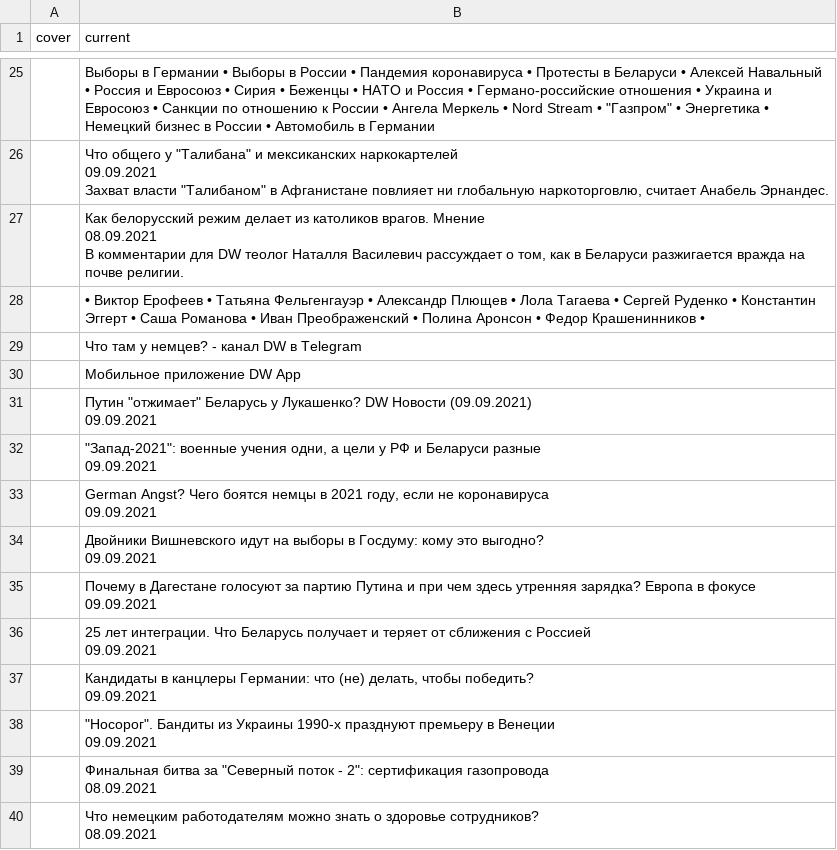
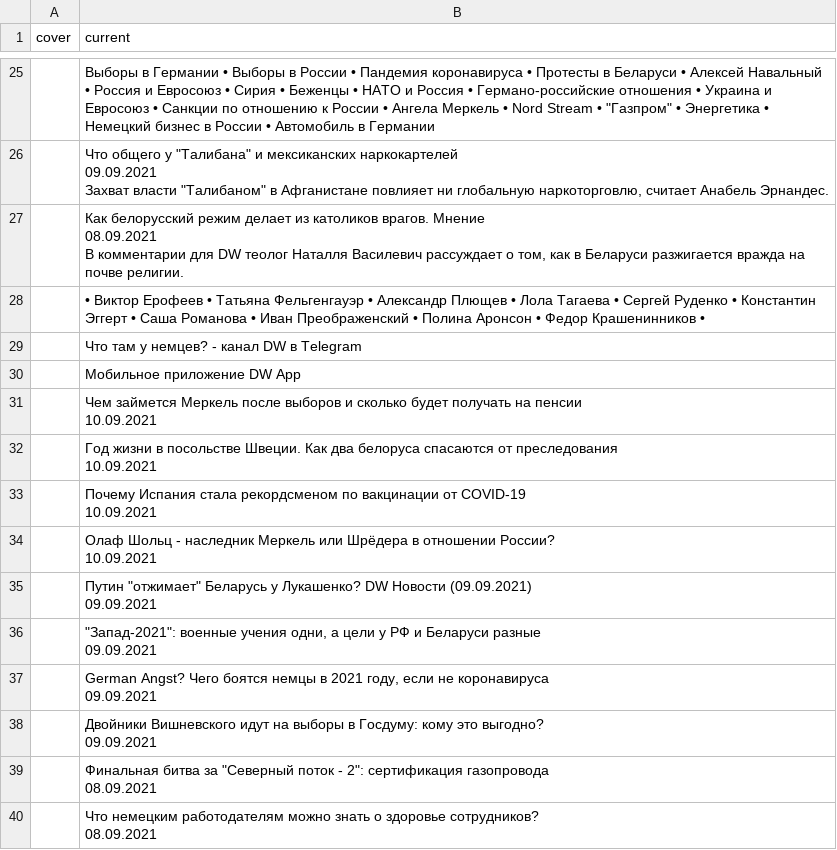
Before and after one commit to bujanowski/Scraping_DW_website, a CSV file: dw_rus_website.csv, drawn as a sheet; only a part is shown, gaps mark what is left out; removed rows and columns are numbered as before the commit, all else as after; ↵ is a line break in a cell; the diff covers the shown part only; the diff names each change by its address in the sheet, - before the commit and + after, or states it on an @@ line.

```diff
--- a/dw_rus_website.csv
+++ b/dw_rus_website.csv
+row 31:  | Чем займется Меркель после выборов и сколько будет получать на пенсии ↵ 10.09.2021
+row 32:  | Год жизни в посольстве Швеции. Как два белоруса спасаются от преследования ↵ 10.09.2021
+row 33:  | Почему Испания стала рекордсменом по вакцинации от COVID-19 ↵ 10.09.2021
+row 34:  | Олаф Шольц - наследник Меркель или Шрёдера в отношении России? ↵ 10.09.2021
-row 35:  | Почему в Дагестане голосуют за партию Путина и при чем здесь утренняя зарядка? Европа в фокусе ↵ 09.09.2021
-row 36:  | 25 лет интеграции. Что Беларусь получает и теряет от сближения с Россией ↵ 09.09.2021
-row 37:  | Кандидаты в канцлеры Германии: что (не) делать, чтобы победить? ↵ 09.09.2021
-row 38:  | "Носорог". Бандиты из Украины 1990-х празднуют премьеру в Венеции ↵ 09.09.2021
```
Also changed, not shown: 2 added rows, 2 removed rows and 9 edited cells elsewhere in this file.
